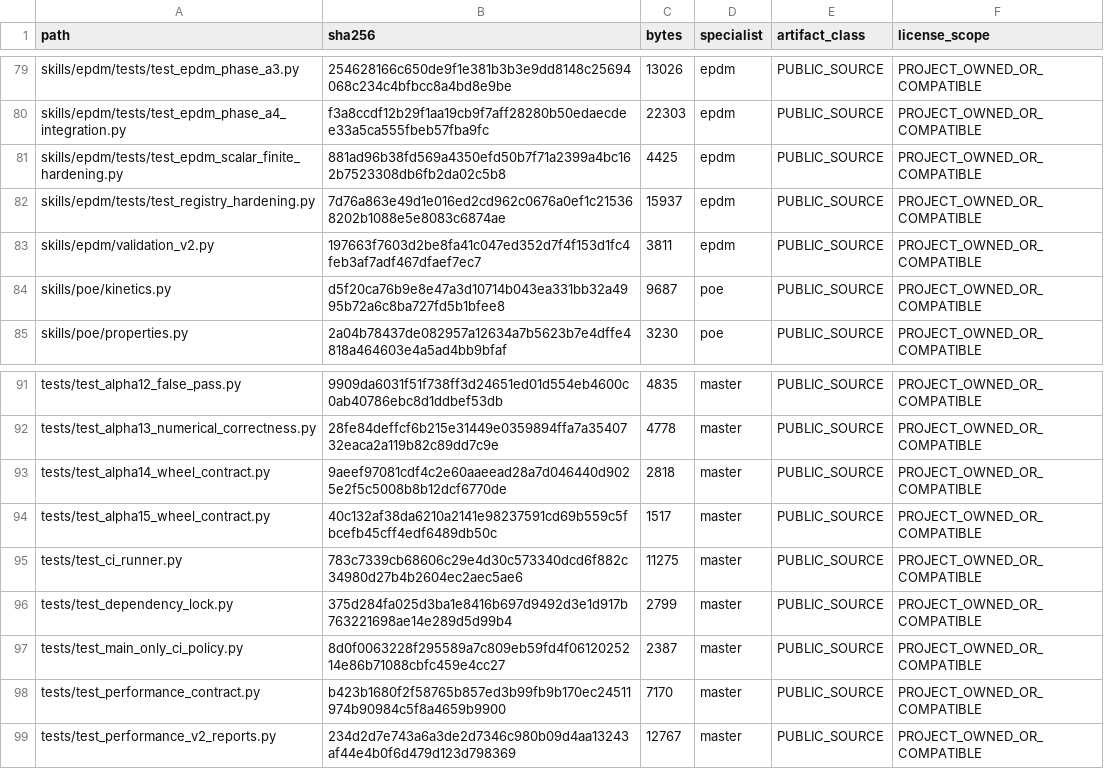
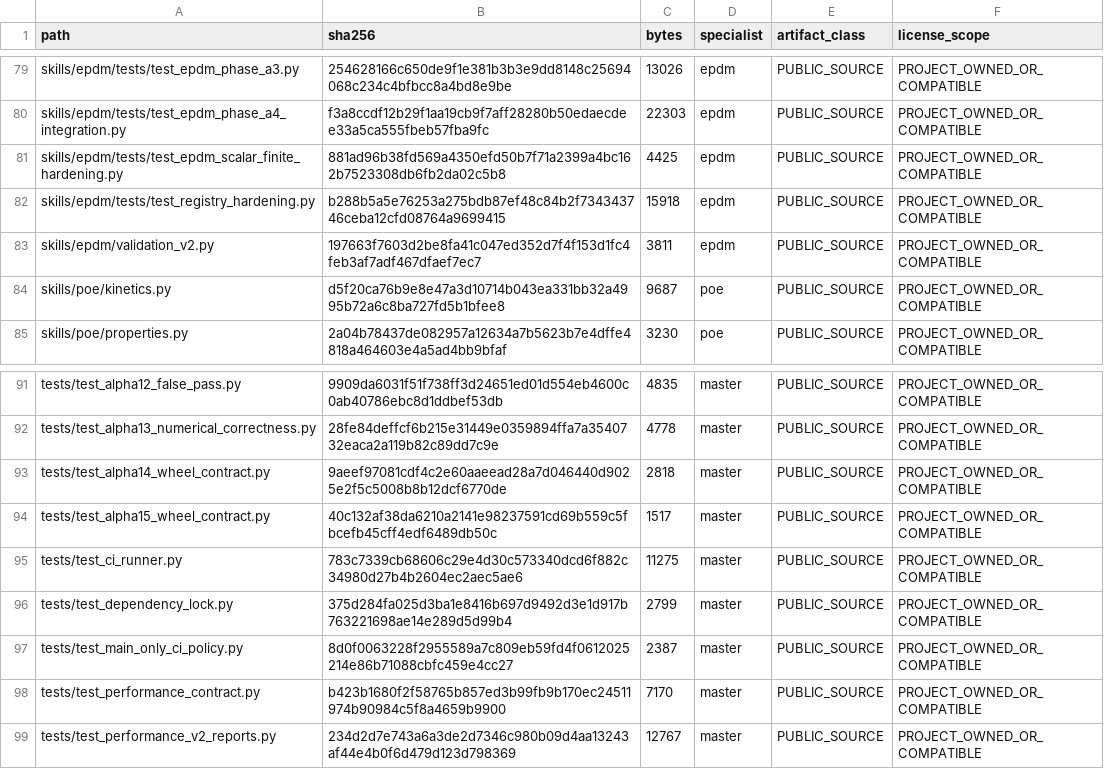
Before and after one commit to SUNHAOJUN22/TSAO-PROCESSING-SKILL, a TSV file: reports/SOURCE_CORE_OVERLAY.tsv, drawn as a sheet; only a part is shown, gaps mark what is left out.

Commit message:
chore: sync registry test provenance

```diff
--- a/reports/SOURCE_CORE_OVERLAY.tsv
+++ b/reports/SOURCE_CORE_OVERLAY.tsv
@@ -81,3 +81,3 @@ skills/epdm/tests/test_epdm_phase_a4_integration.py	f3a8ccdf12b29f1aa19cb9f7aff2
 skills/epdm/tests/test_epdm_scalar_finite_hardening.py	881ad96b38fd569a4350efd50b7f71a2399a4bc162b7523308db6fb2da02c5b8	4425	epdm	PUBLIC_SOURCE	PROJECT_OWNED_OR_COMPATIBLE
-skills/epdm/tests/test_registry_hardening.py	7d76a863e49d1e016ed2cd962c0676a0ef1c215368202b1088e5e8083c6874ae	15937	epdm	PUBLIC_SOURCE	PROJECT_OWNED_OR_COMPATIBLE
+skills/epdm/tests/test_registry_hardening.py	b288b5a5e76253a275bdb87ef48c84b2f734343746ceba12cfd08764a9699415	15918	epdm	PUBLIC_SOURCE	PROJECT_OWNED_OR_COMPATIBLE
 skills/epdm/validation_v2.py	197663f7603d2be8fa41c047ed352d7f4f153d1fc4feb3af7adf467dfaef7ec7	3811	epdm	PUBLIC_SOURCE	PROJECT_OWNED_OR_COMPATIBLE
@@ -96,3 +96,3 @@ tests/test_ci_runner.py	783c7339cb68606c29e4d30c573340dcd6f882c34980d27b4b2604ec
 tests/test_dependency_lock.py	375d284fa025d3ba1e8416b697d9492d3e1d917b763221698ae14e289d5d99b4	2799	master	PUBLIC_SOURCE	PROJECT_OWNED_OR_COMPATIBLE
-tests/test_main_only_ci_policy.py	8d0f0063228f295589a7c809eb59fd4f0612025214e86b71088cbfc459e4cc27	2387	master	PUBLIC_SOURCE	PROJECT_OWNED_OR_COMPATIBLE
+tests/test_main_only_ci_policy.py	8d0f0063228f2955589a7c809eb59fd4f0612025214e86b71088cbfc459e4cc27	2387	master	PUBLIC_SOURCE	PROJECT_OWNED_OR_COMPATIBLE
 tests/test_performance_contract.py	b423b1680f2f58765b857ed3b99fb9b170ec24511974b90984c5f8a4659b9900	7170	master	PUBLIC_SOURCE	PROJECT_OWNED_OR_COMPATIBLE
```
